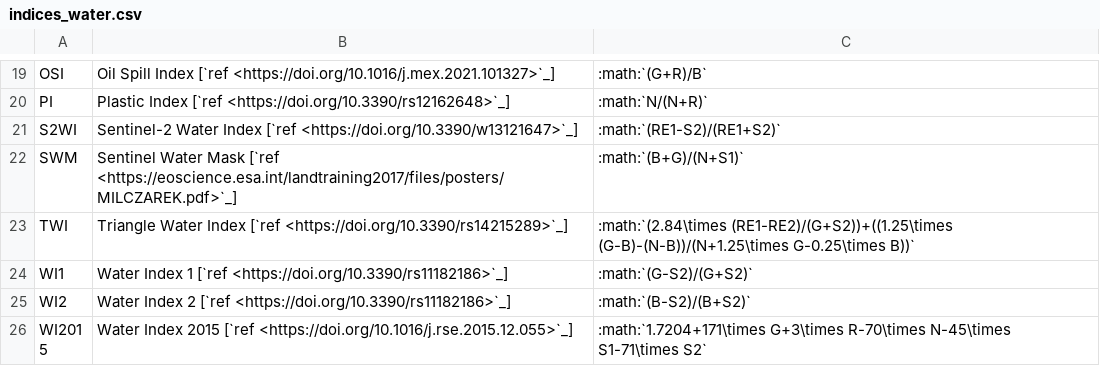
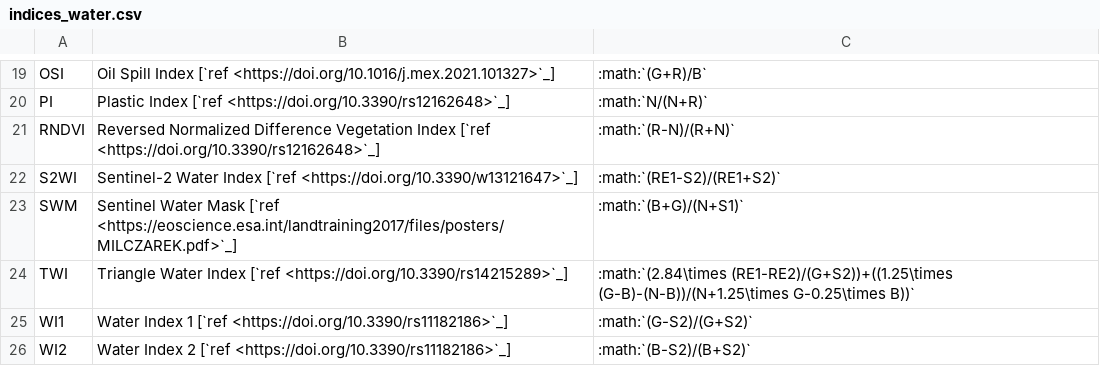
Before and after one commit to awesome-spectral-indices/awesome-spectral-indices, a CSV file: docs/_static/indices_water.csv, drawn as a sheet; only a part is shown, gaps mark what is left out; the shorter side is filled out with more unchanged rows; the diff names each change by its address in the sheet, - before the commit and + after, or states it on an @@ line.

```diff
--- a/docs/_static/indices_water.csv
+++ b/docs/_static/indices_water.csv
+row 21: RNDVI | Reversed Normalized Difference Vegetation Index [`ref <https://doi.org/10.3390/rs12162648>`_] | :math:`(R-N)/(R+N)`
```
Also changed, not shown: output/spectral-indices-table.csv, 2 other files.
